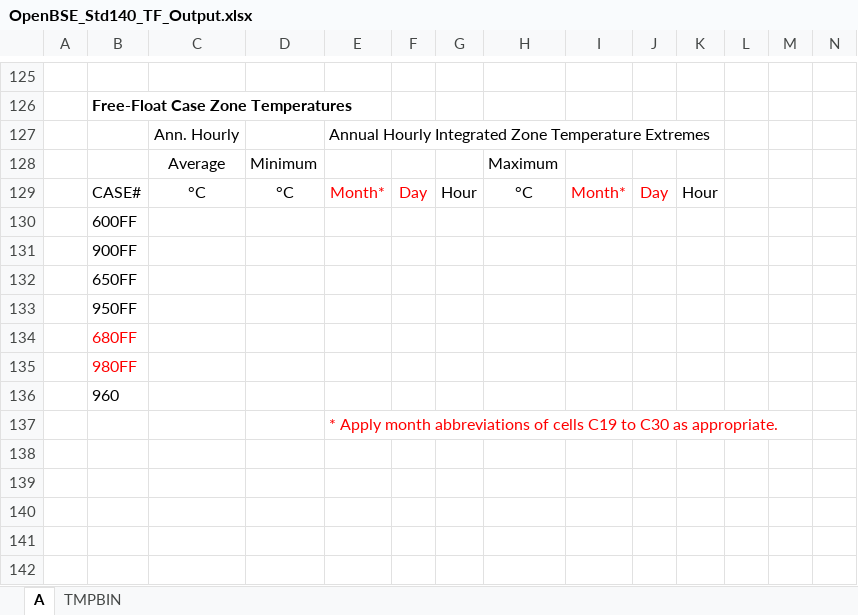
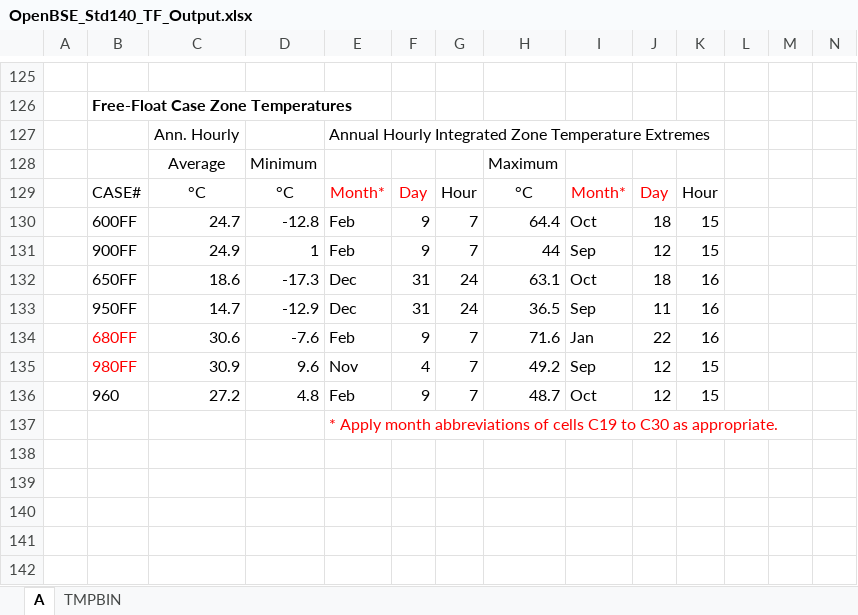
Before and after one commit to bbrannon4/OpenBSE, an Excel workbook: 140_tests/results/OpenBSE_Std140_TF_Output.xlsx, sheet A, drawn as a sheet; only a part is shown, gaps mark what is left out; values as stored, in another font and other column widths than the file's, no borders; removed rows and columns are numbered as before the commit, all else as after; rows hold the shown columns only; the diff covers the shown part only; the diff names each change by its address in the sheet, - before the commit and + after, or states it on an @@ line.

```diff
--- a/140_tests/results/OpenBSE_Std140_TF_Output.xlsx (sheet A)
+++ b/140_tests/results/OpenBSE_Std140_TF_Output.xlsx (sheet A)
-row 130:  | 600FF
-row 131:  | 900FF
-row 132:  | 650FF
-row 133:  | 950FF
-row 134:  | 680FF
-row 135:  | 980FF
-row 136:  | 960
+row 130:  | 600FF | 24.7 | -12.8 | Feb | 9 | 7 | 64.4 | Oct | 18 | 15
+row 131:  | 900FF | 24.9 | 1 | Feb | 9 | 7 | 44 | Sep | 12 | 15
+row 132:  | 650FF | 18.6 | -17.3 | Dec | 31 | 24 | 63.1 | Oct | 18 | 16
+row 133:  | 950FF | 14.7 | -12.9 | Dec | 31 | 24 | 36.5 | Sep | 11 | 16
+row 134:  | 680FF | 30.6 | -7.6 | Feb | 9 | 7 | 71.6 | Jan | 22 | 16
+row 135:  | 980FF | 30.9 | 9.6 | Nov | 4 | 7 | 49.2 | Sep | 12 | 15
+row 136:  | 960 | 27.2 | 4.8 | Feb | 9 | 7 | 48.7 | Oct | 12 | 15
```
Also changed, not shown: 33 added rows, 33 removed rows and 2 edited cells elsewhere in this sheet, sheet TMPBIN, 140_tests/results/OpenBSE_Std140_AE_Output.xlsx, 3 other files.
